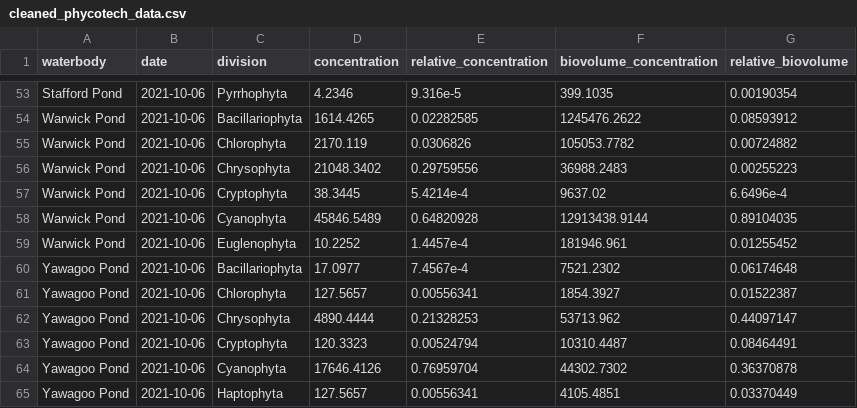
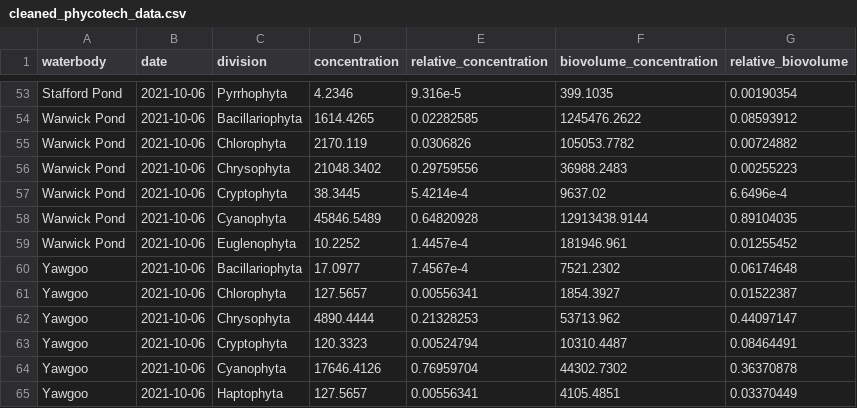
Before and after one commit to USEPA/fluoroproj, a CSV file: data/cleaned_phycotech_data.csv, drawn as a sheet; only a part is shown, gaps mark what is left out.

```diff
--- a/data/cleaned_phycotech_data.csv
+++ b/data/cleaned_phycotech_data.csv
@@ -59,7 +59,7 @@ Warwick Pond,2021-10-06,Cyanophyta,45846.5489,0.64820928,12913438.9144,0.8910403
 Warwick Pond,2021-10-06,Euglenophyta,10.2252,1.4457e-4,181946.961,0.01255452
-Yawagoo Pond,2021-10-06,Bacillariophyta,17.0977,7.4567e-4,7521.2302,0.06174648
-Yawagoo Pond,2021-10-06,Chlorophyta,127.5657,0.00556341,1854.3927,0.01522387
-Yawagoo Pond,2021-10-06,Chrysophyta,4890.4444,0.21328253,53713.962,0.44097147
-Yawagoo Pond,2021-10-06,Cryptophyta,120.3323,0.00524794,10310.4487,0.08464491
-Yawagoo Pond,2021-10-06,Cyanophyta,17646.4126,0.76959704,44302.7302,0.36370878
-Yawagoo Pond,2021-10-06,Haptophyta,127.5657,0.00556341,4105.4851,0.03370449
+Yawgoo,2021-10-06,Bacillariophyta,17.0977,7.4567e-4,7521.2302,0.06174648
+Yawgoo,2021-10-06,Chlorophyta,127.5657,0.00556341,1854.3927,0.01522387
+Yawgoo,2021-10-06,Chrysophyta,4890.4444,0.21328253,53713.962,0.44097147
+Yawgoo,2021-10-06,Cryptophyta,120.3323,0.00524794,10310.4487,0.08464491
+Yawgoo,2021-10-06,Cyanophyta,17646.4126,0.76959704,44302.7302,0.36370878
+Yawgoo,2021-10-06,Haptophyta,127.5657,0.00556341,4105.4851,0.03370449
```
Also changed, not shown: data/cleaned_fluoroproj_data.csv, 2 other files.
